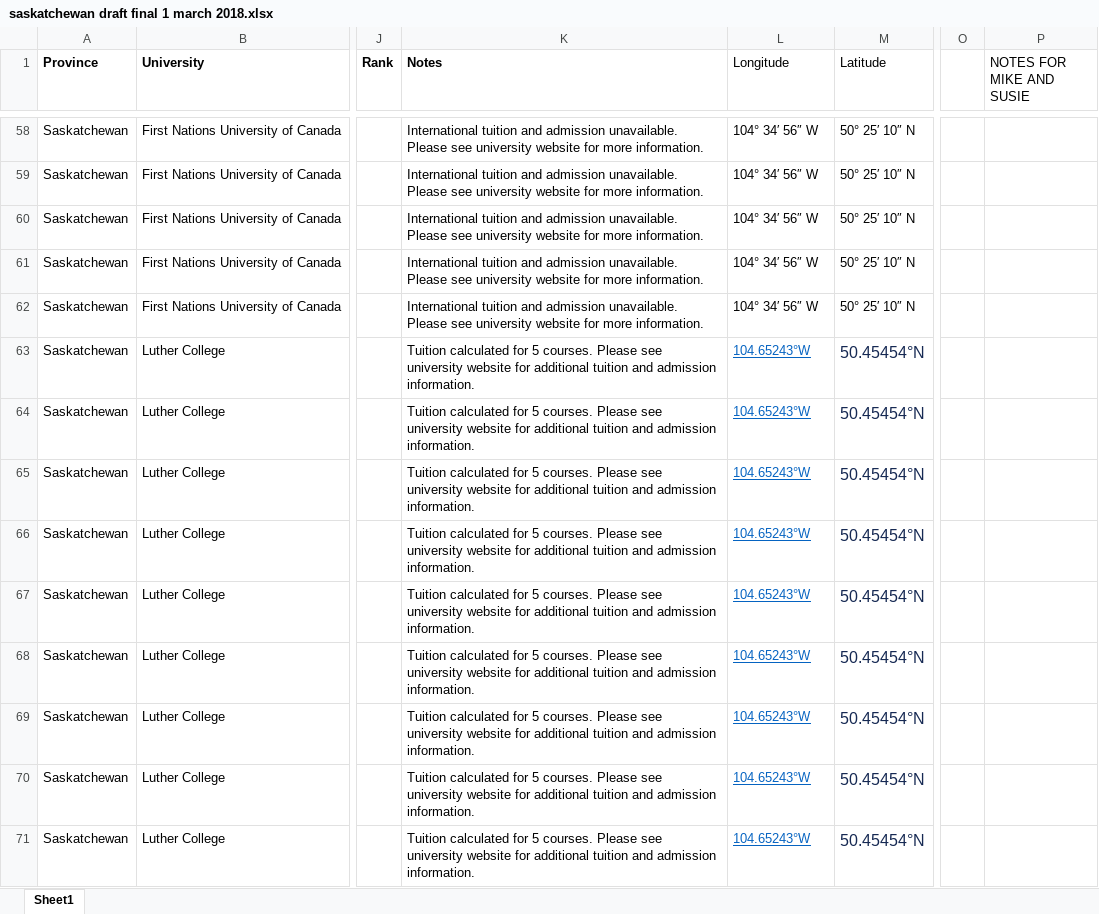
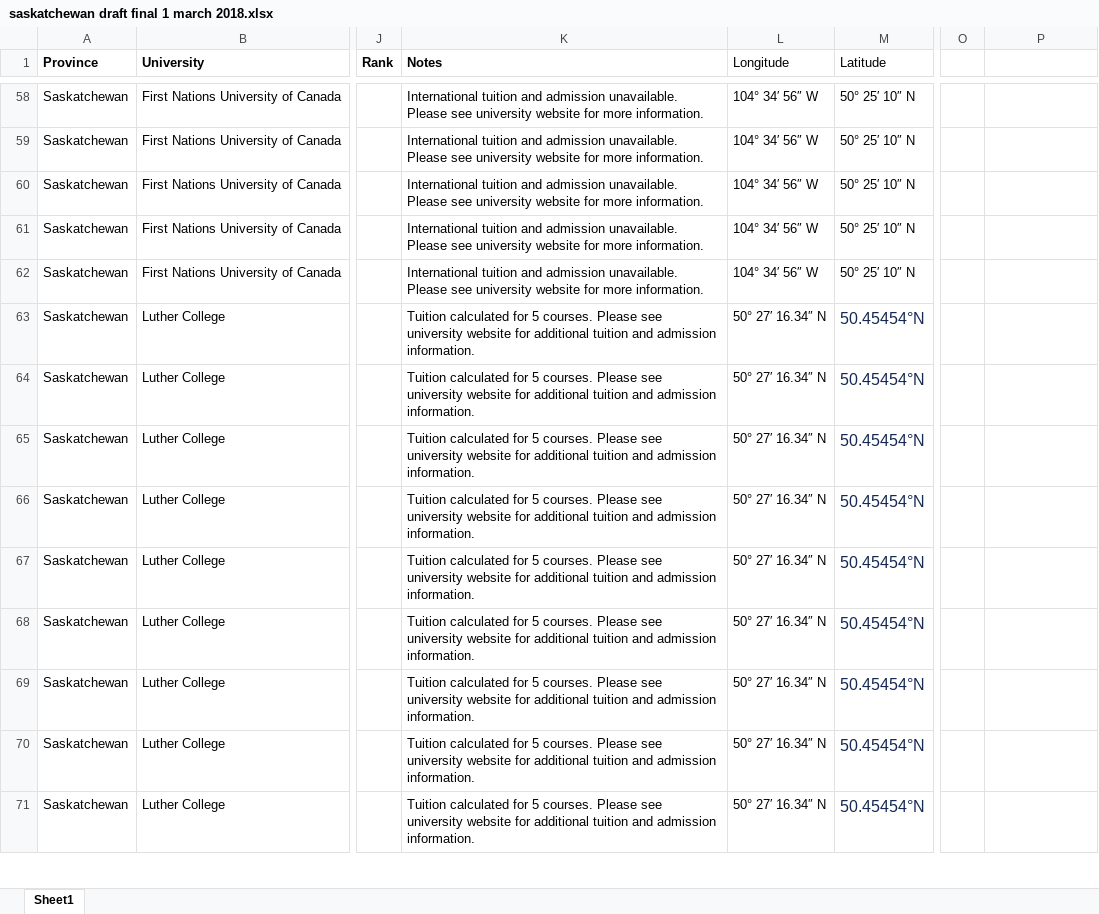
Before and after one commit to JoeRoussy/scholarship-site, an Excel workbook: app/files/saskatchewan draft final 1 march 2018.xlsx, sheet Sheet1, drawn as a sheet; only a part is shown, gaps mark what is left out; values as stored, in another font and other column widths than the file's, no borders; the diff covers the shown part only; the diff names each change by its address in the sheet, - before the commit and + after, or states it on an @@ line.

Commit message:
Added import files for saskatchewan

```diff
--- a/app/files/saskatchewan draft final 1 march 2018.xlsx (sheet Sheet1)
+++ b/app/files/saskatchewan draft final 1 march 2018.xlsx (sheet Sheet1)
-P1: NOTES FOR MIKE AND SUSIE
+P1: (empty)
-L63:L71 (Longitude): 104.65243°W
+L63:L71 (Longitude): 50° 27′ 16.34″ N
@@ L63:L71 underline: on → off, text colour: #0563C1 → black @@
```
Also changed, not shown: 8 edited cells and cell formats elsewhere in this sheet, 1 other file.
